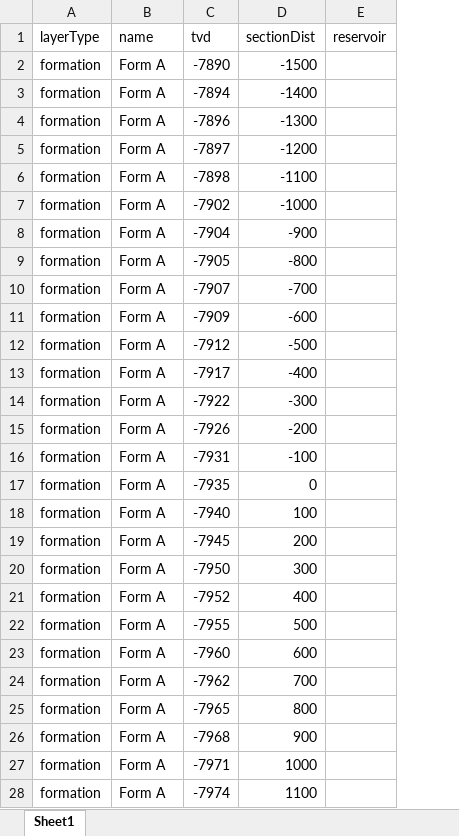
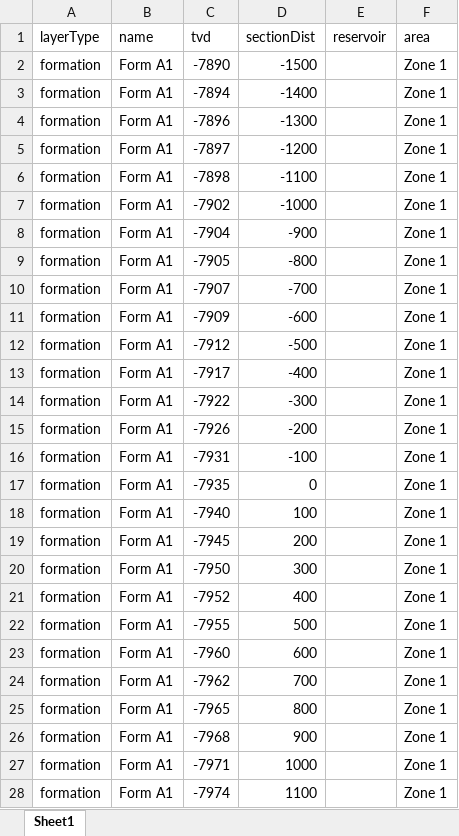
Before and after one commit to deeceefar2/spotfire-mod-well-spacing, an Excel workbook: sample/data/well-spacing.xlsx, sheet Sheet1, drawn as a sheet; only a part is shown; values as stored, in another font and other column widths than the file's, no borders; the diff covers the shown part only; the diff names each change by its address in the sheet, - before the commit and + after, or states it on an @@ line.

```diff
--- a/sample/data/well-spacing.xlsx (sheet Sheet1)
+++ b/sample/data/well-spacing.xlsx (sheet Sheet1)
+column F (area), rows 2-28: all Zone 1
-B2:B28 (name): Form A
+B2:B28 (name): Form A1
```
Also changed, not shown: other rows of this sheet, 44 other files.
